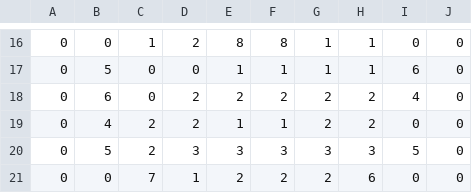
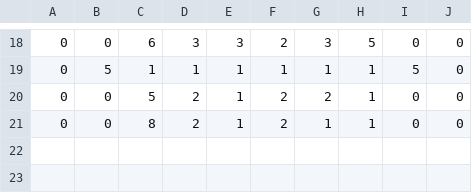
Before and after one commit to LogicDE/ParcialKohonen, a CSV file: entrenamiento20.csv, drawn as a sheet; only a part is shown, gaps mark what is left out; the diff covers the shown part only.

```diff
--- a/entrenamiento20.csv
+++ b/entrenamiento20.csv
@@ -16,6 +18,4 @@
-0,0,1,2,8,8,1,1,0,0
-0,5,0,0,1,1,1,1,6,0
-0,6,0,2,2,2,2,2,4,0
-0,4,2,2,1,1,2,2,0,0
-0,5,2,3,3,3,3,3,5,0
-0,0,7,1,2,2,2,6,0,0
+0,0,6,3,3,2,3,5,0,0
+0,5,1,1,1,1,1,1,5,0
+0,0,5,2,1,2,2,1,0,0
+0,0,8,2,1,2,1,1,0,0
```
Also changed, not shown: 7 added rows, 5 removed rows and 20 edited cells elsewhere in this file, entrenamiento.csv, 1 other file.
